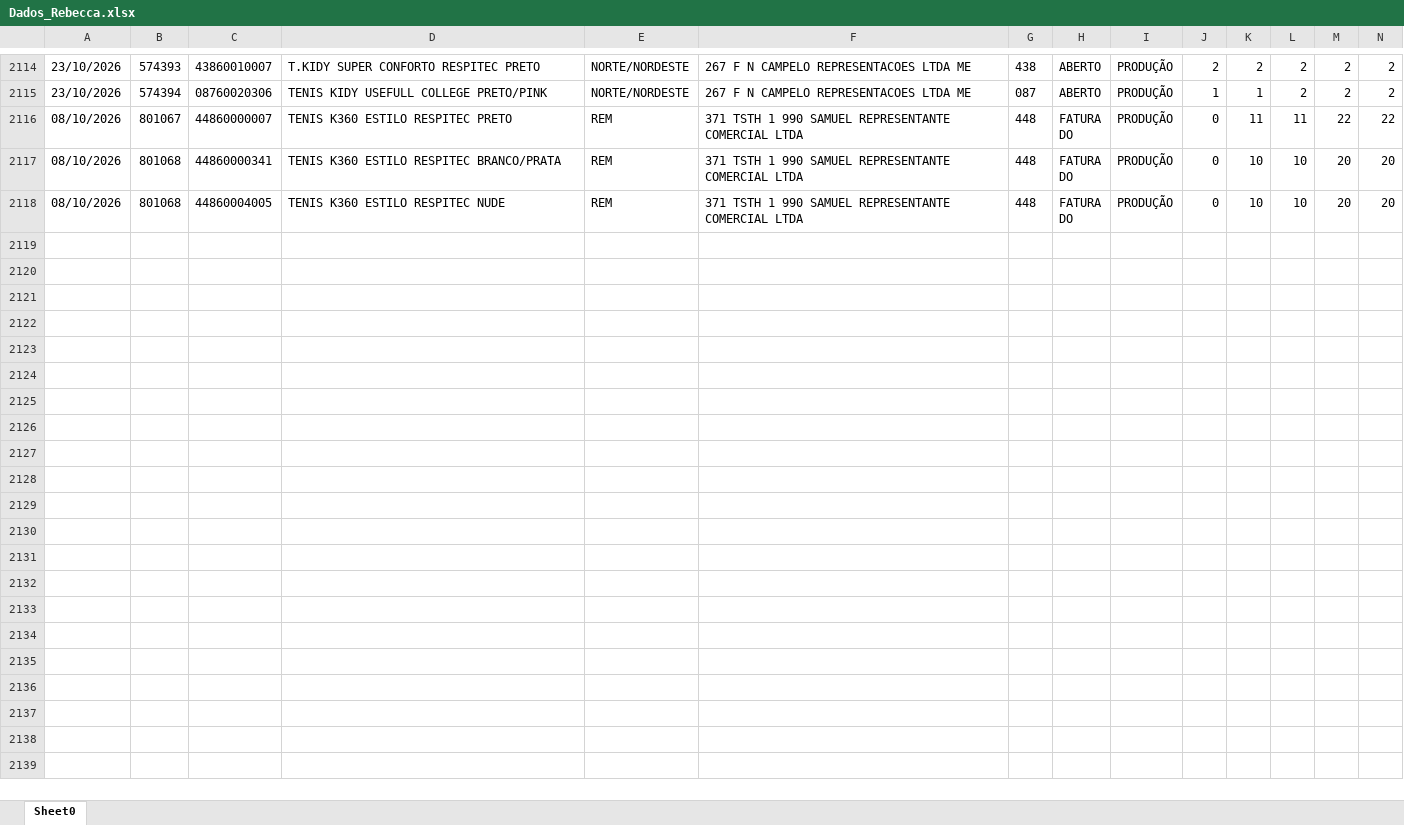
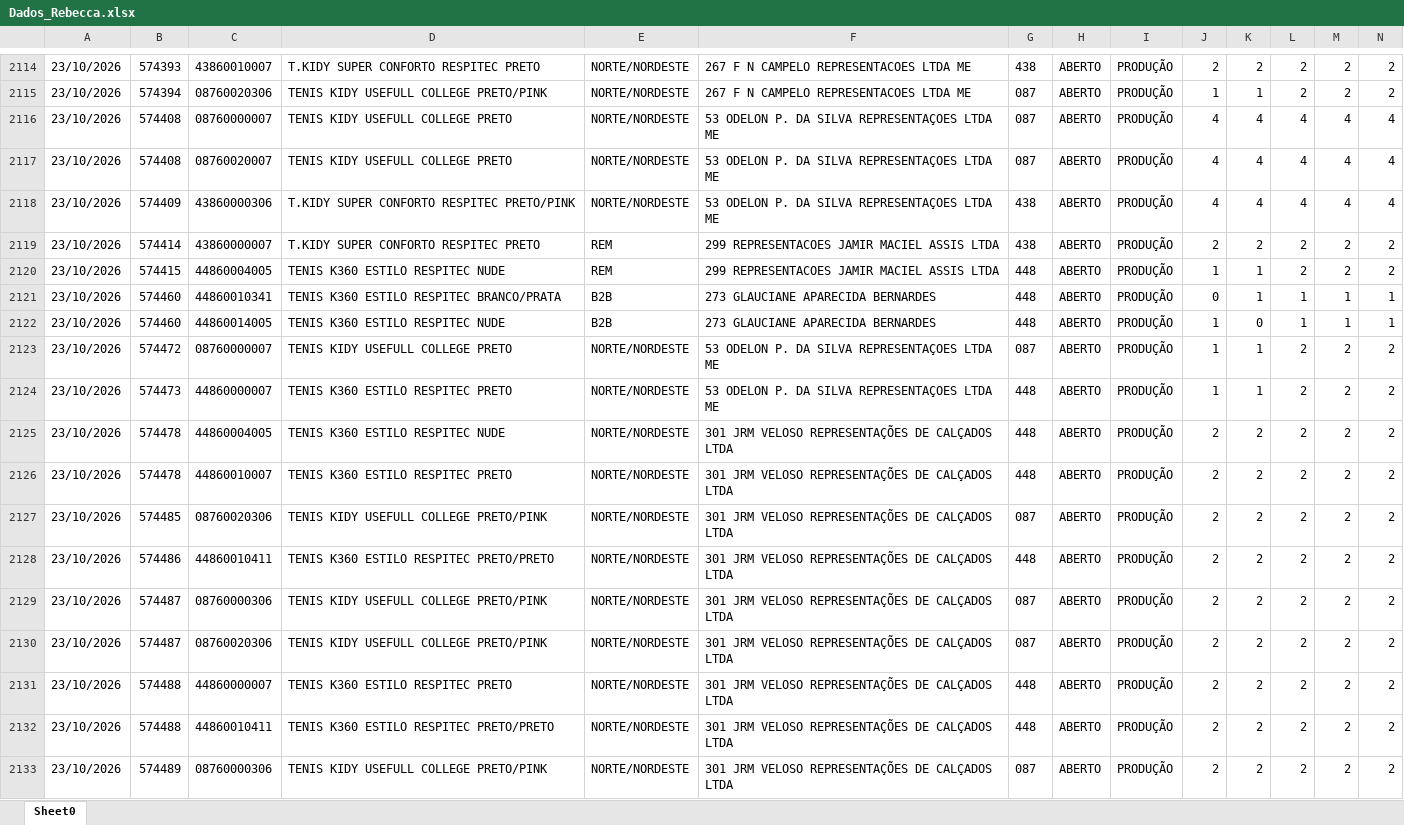
Before and after one commit to mariadeliagodoy/Rebecca, an Excel workbook: Dados_Rebecca.xlsx, sheet Sheet0, drawn as a sheet; only a part is shown, gaps mark what is left out; the shorter side is filled out with more unchanged rows; values as stored, in another font and other column widths than the file's, no borders; rows hold the shown columns only; the diff covers the shown part only; the diff names each change by its address in the sheet, - before the commit and + after, or states it on an @@ line.

Commit message:
Atualiza 2610

```diff
--- a/Dados_Rebecca.xlsx (sheet Sheet0)
+++ b/Dados_Rebecca.xlsx (sheet Sheet0)
+row 2116: 23/10/2026 | 574408 | 08760000007 | TENIS KIDY USEFULL COLLEGE PRETO | NORTE/NORDESTE | 53 ODELON P. DA SILVA REPRESENTAÇOES LTDA ME | 087 | ABERTO | PRODUÇÃO | 4 | 4 | 4 | 4 | 4
+row 2117: 23/10/2026 | 574408 | 08760020007 | TENIS KIDY USEFULL COLLEGE PRETO | NORTE/NORDESTE | 53 ODELON P. DA SILVA REPRESENTAÇOES LTDA ME | 087 | ABERTO | PRODUÇÃO | 4 | 4 | 4 | 4 | 4
+row 2118: 23/10/2026 | 574409 | 43860000306 | T.KIDY SUPER CONFORTO RESPITEC PRETO/PINK | NORTE/NORDESTE | 53 ODELON P. DA SILVA REPRESENTAÇOES LTDA ME | 438 | ABERTO | PRODUÇÃO | 4 | 4 | 4 | 4 | 4
+row 2119: 23/10/2026 | 574414 | 43860000007 | T.KIDY SUPER CONFORTO RESPITEC PRETO | REM | 299 REPRESENTACOES JAMIR MACIEL ASSIS LTDA | 438 | ABERTO | PRODUÇÃO | 2 | 2 | 2 | 2 | 2
+row 2120: 23/10/2026 | 574415 | 44860004005 | TENIS K360 ESTILO RESPITEC NUDE | REM | 299 REPRESENTACOES JAMIR MACIEL ASSIS LTDA | 448 | ABERTO | PRODUÇÃO | 1 | 1 | 2 | 2 | 2
+row 2121: 23/10/2026 | 574460 | 44860010341 | TENIS K360 ESTILO RESPITEC BRANCO/PRATA | B2B | 273 GLAUCIANE APARECIDA BERNARDES | 448 | ABERTO | PRODUÇÃO | 0 | 1 | 1 | 1 | 1
+row 2122: 23/10/2026 | 574460 | 44860014005 | TENIS K360 ESTILO RESPITEC NUDE | B2B | 273 GLAUCIANE APARECIDA BERNARDES | 448 | ABERTO | PRODUÇÃO | 1 | 0 | 1 | 1 | 1
+row 2123: 23/10/2026 | 574472 | 08760000007 | TENIS KIDY USEFULL COLLEGE PRETO | NORTE/NORDESTE | 53 ODELON P. DA SILVA REPRESENTAÇOES LTDA ME | 087 | ABERTO | PRODUÇÃO | 1 | 1 | 2 | 2 | 2
+row 2124: 23/10/2026 | 574473 | 44860000007 | TENIS K360 ESTILO RESPITEC PRETO | NORTE/NORDESTE | 53 ODELON P. DA SILVA REPRESENTAÇOES LTDA ME | 448 | ABERTO | PRODUÇÃO | 1 | 1 | 2 | 2 | 2
+row 2125: 23/10/2026 | 574478 | 44860004005 | TENIS K360 ESTILO RESPITEC NUDE | NORTE/NORDESTE | 301 JRM VELOSO REPRESENTAÇÕES DE CALÇADOS LTDA | 448 | ABERTO | PRODUÇÃO | 2 | 2 | 2 | 2 | 2
+row 2126: 23/10/2026 | 574478 | 44860010007 | TENIS K360 ESTILO RESPITEC PRETO | NORTE/NORDESTE | 301 JRM VELOSO REPRESENTAÇÕES DE CALÇADOS LTDA | 448 | ABERTO | PRODUÇÃO | 2 | 2 | 2 | 2 | 2
+row 2127: 23/10/2026 | 574485 | 08760020306 | TENIS KIDY USEFULL COLLEGE PRETO/PINK | NORTE/NORDESTE | 301 JRM VELOSO REPRESENTAÇÕES DE CALÇADOS LTDA | 087 | ABERTO | PRODUÇÃO | 2 | 2 | 2 | 2 | 2
+row 2128: 23/10/2026 | 574486 | 44860010411 | TENIS K360 ESTILO RESPITEC PRETO/PRETO | NORTE/NORDESTE | 301 JRM VELOSO REPRESENTAÇÕES DE CALÇADOS LTDA | 448 | ABERTO | PRODUÇÃO | 2 | 2 | 2 | 2 | 2
+row 2129: 23/10/2026 | 574487 | 08760000306 | TENIS KIDY USEFULL COLLEGE PRETO/PINK | NORTE/NORDESTE | 301 JRM VELOSO REPRESENTAÇÕES DE CALÇADOS LTDA | 087 | ABERTO | PRODUÇÃO | 2 | 2 | 2 | 2 | 2
+row 2130: 23/10/2026 | 574487 | 08760020306 | TENIS KIDY USEFULL COLLEGE PRETO/PINK | NORTE/NORDESTE | 301 JRM VELOSO REPRESENTAÇÕES DE CALÇADOS LTDA | 087 | ABERTO | PRODUÇÃO | 2 | 2 | 2 | 2 | 2
+row 2131: 23/10/2026 | 574488 | 44860000007 | TENIS K360 ESTILO RESPITEC PRETO | NORTE/NORDESTE | 301 JRM VELOSO REPRESENTAÇÕES DE CALÇADOS LTDA | 448 | ABERTO | PRODUÇÃO | 2 | 2 | 2 | 2 | 2
+row 2132: 23/10/2026 | 574488 | 44860010411 | TENIS K360 ESTILO RESPITEC PRETO/PRETO | NORTE/NORDESTE | 301 JRM VELOSO REPRESENTAÇÕES DE CALÇADOS LTDA | 448 | ABERTO | PRODUÇÃO | 2 | 2 | 2 | 2 | 2
+row 2133: 23/10/2026 | 574489 | 08760000306 | TENIS KIDY USEFULL COLLEGE PRETO/PINK | NORTE/NORDESTE | 301 JRM VELOSO REPRESENTAÇÕES DE CALÇADOS LTDA | 087 | ABERTO | PRODUÇÃO | 2 | 2 | 2 | 2 | 2
```
Also changed, not shown: 9 added rows and 98 edited cells elsewhere in this sheet.
